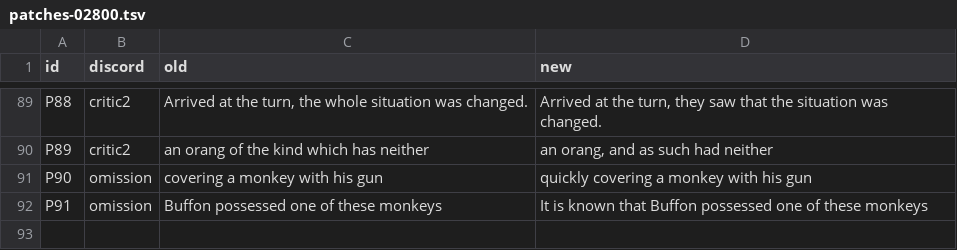
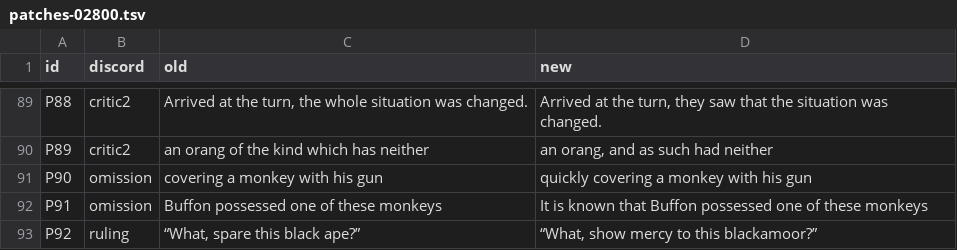
Before and after one commit to world-saga-seed/lincoln-island, a TSV file: plan/tasks/task-20261121-15-white-unabridged/ch/02800/patches-02800.tsv, drawn as a sheet; only a part is shown, gaps mark what is left out.

```diff
--- a/plan/tasks/task-20261121-15-white-unabridged/ch/02800/patches-02800.tsv
+++ b/plan/tasks/task-20261121-15-white-unabridged/ch/02800/patches-02800.tsv
@@ -92 +92,2 @@ P90	omission	covering a monkey with his gun	quickly covering a monkey with his g
 P91	omission	Buffon possessed one of these monkeys	It is known that Buffon possessed one of these monkeys
+P92	ruling	“What, spare this black ape?”	“What, show mercy to this blackamoor?”
```
Also changed, not shown: 7 other files.
